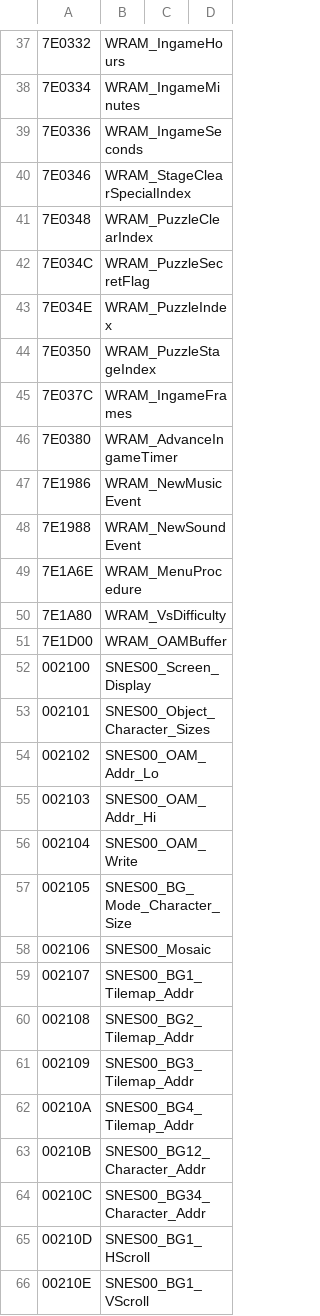
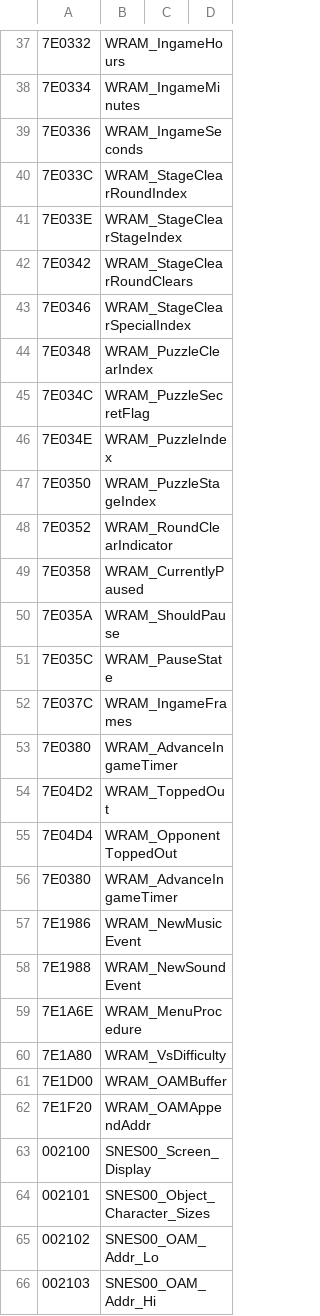
Before and after one commit to AgStarRay/TetrisAttackAP, a CSV file: Labels USA.csv, drawn as a sheet; only a part is shown, gaps mark what is left out; the shorter side is filled out with more unchanged rows; the diff names each change by its address in the sheet, - before the commit and + after, or states it on an @@ line.

Commit message:
Recover lost labels

```diff
--- a/Labels USA.csv
+++ b/Labels USA.csv
+row 40: 7E033C | WRAM_StageClearRoundIndex
+row 41: 7E033E | WRAM_StageClearStageIndex
+row 42: 7E0342 | WRAM_StageClearRoundClears
+row 48: 7E0352 | WRAM_RoundClearIndicator
+row 49: 7E0358 | WRAM_CurrentlyPaused
+row 50: 7E035A | WRAM_ShouldPause
+row 51: 7E035C | WRAM_PauseState
+row 54: 7E04D2 | WRAM_ToppedOut
+row 55: 7E04D4 | WRAM_OpponentToppedOut
+row 56: 7E0380 | WRAM_AdvanceIngameTimer
+row 62: 7E1F20 | WRAM_OAMAppendAddr
```
